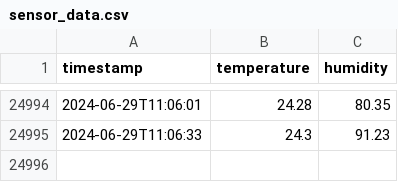
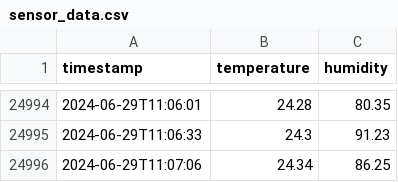
Before and after one commit to saqfromchurchvillage/kasvihuone, a CSV file: data/sensor_data.csv, drawn as a sheet; only a part is shown, gaps mark what is left out.

Commit message:
Update sensor data

```diff
--- a/data/sensor_data.csv
+++ b/data/sensor_data.csv
@@ -24995 +24995,2 @@ timestamp,temperature,humidity
 2024-06-29T11:06:33,24.3,91.23
+2024-06-29T11:07:06,24.34,86.25
```
